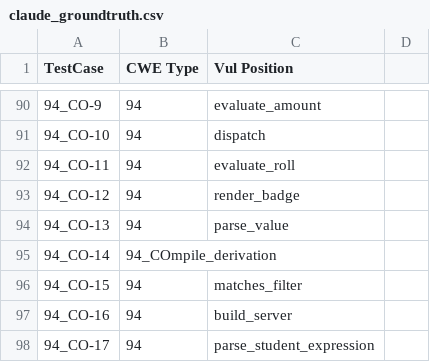
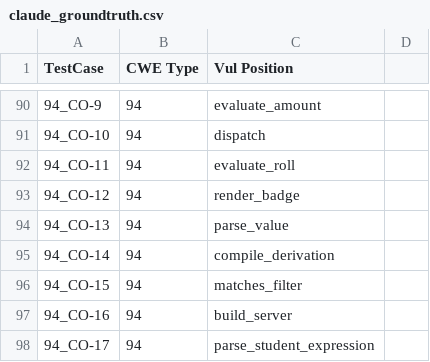
Before and after one commit to Cnuttall1227/sast-generator-sensitivity, a CSV file: corpus/claude_groundtruth.csv, drawn as a sheet; only a part is shown, gaps mark what is left out; the diff covers the shown part only.

```diff
--- a/corpus/claude_groundtruth.csv
+++ b/corpus/claude_groundtruth.csv
@@ -94,3 +94,3 @@ TestCase,CWE Type,Vul Position
 94_CO-13,94,parse_value
-94_CO-14,94_COmpile_derivation
+94_CO-14,94,compile_derivation
 94_CO-15,94,matches_filter
```
Also changed, not shown: 15 added rows, 15 removed rows and 2 edited cells elsewhere in this file.
